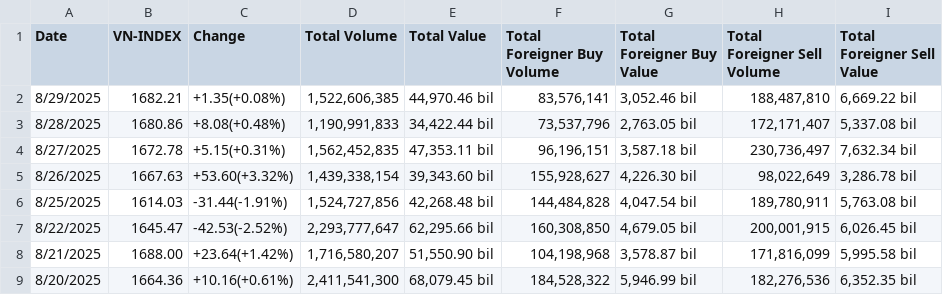
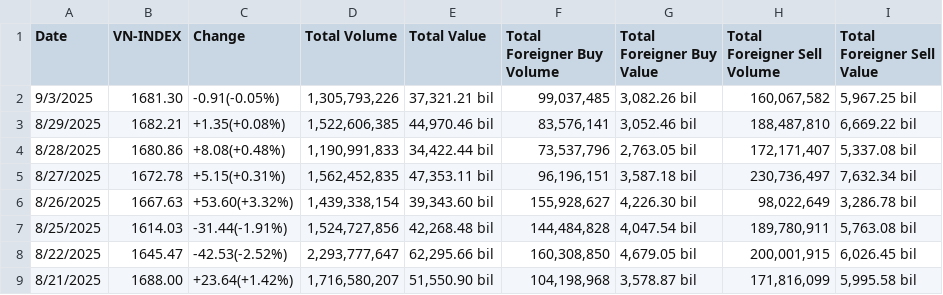
Before and after one commit to knam2609/vn_index, a CSV file: raw_data/vn_index_data/hose_historical_data.csv, drawn as a sheet; only a part is shown; the shorter side is filled out with more unchanged rows; the diff names each change by its address in the sheet, - before the commit and + after, or states it on an @@ line.

```diff
--- a/raw_data/vn_index_data/hose_historical_data.csv
+++ b/raw_data/vn_index_data/hose_historical_data.csv
+row 2: 9/3/2025 | 1681.30 | -0.91(-0.05%) | 1,305,793,226 | 37,321.21 bil | 99,037,485 | 3,082.26 bil | 160,067,582 | 5,967.25 bil
```
Also changed, not shown: forecast_result/vn_index/final_LSTM.csv, forecast_result/vn_index/final_NeuralProphet.csv, 52 other files.
